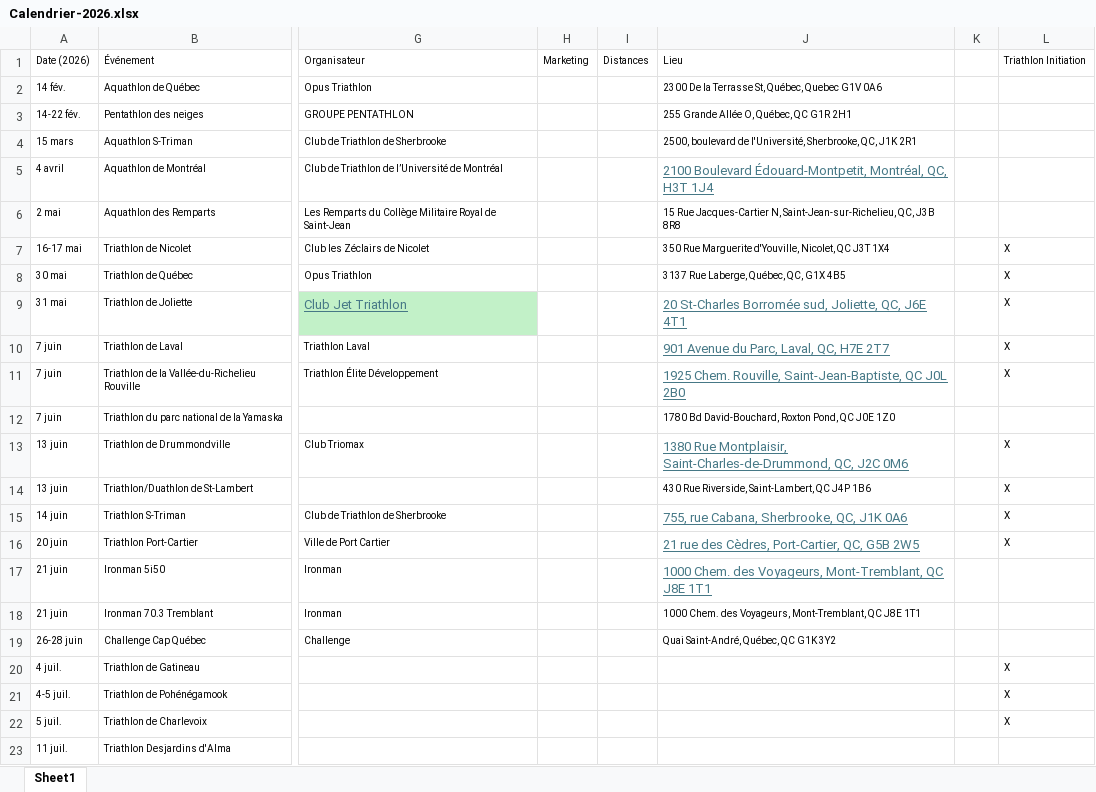
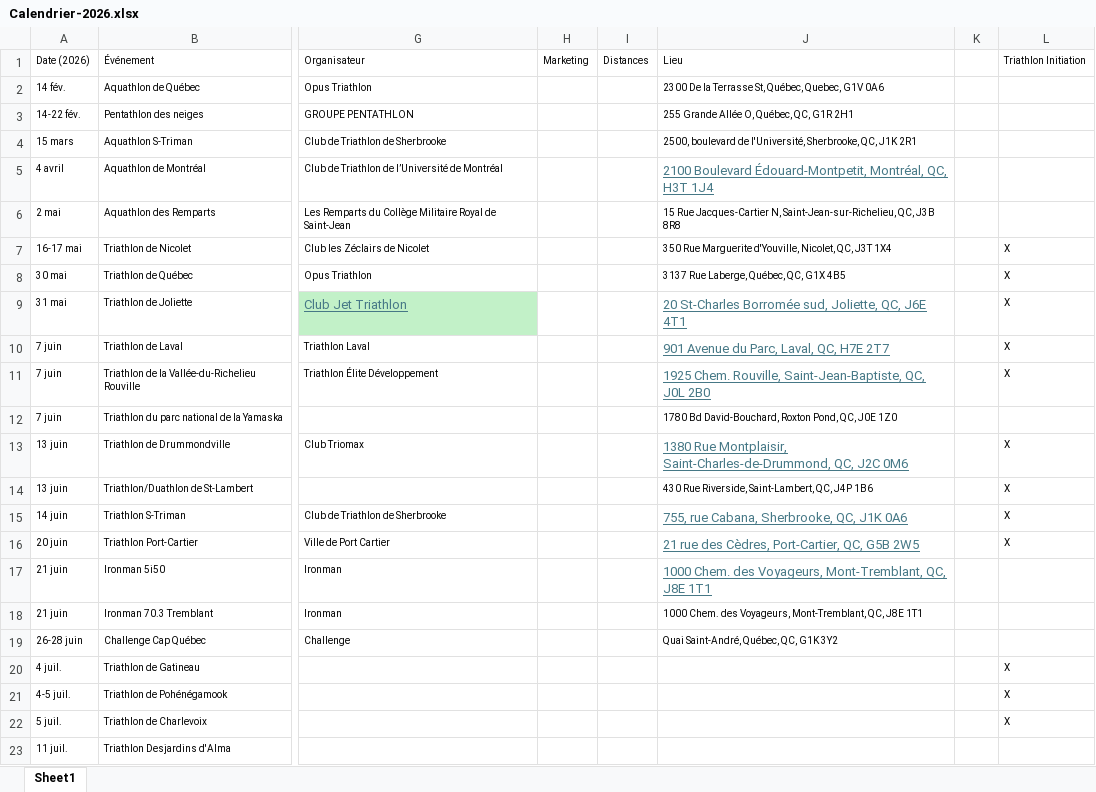
Before and after one commit to Eirefred/mon.projet-tri, an Excel workbook: Calendrier-2026.xlsx, sheet Sheet1, drawn as a sheet; only a part is shown, gaps mark what is left out; values as stored, in another font and other column widths than the file's, no borders; the diff names each change by its address in the sheet, - before the commit and + after, or states it on an @@ line.

Commit message:
Update Calendrier-2026.xlsx

```diff
--- a/Calendrier-2026.xlsx (sheet Sheet1)
+++ b/Calendrier-2026.xlsx (sheet Sheet1)
-J2: …St, Québec, Quebec G1V 0A6
+J2: …St, Québec, Quebec, G1V 0A6
-J3: 255 Grande Allée O, Québec, QC G1R 2H1
+J3: 255 Grande Allée O, Québec, QC, G1R 2H1
-J7: …d'Youville, Nicolet, QC J3T 1X4
+J7: …d'Youville, Nicolet, QC, J3T 1X4
-J11: …Rouville, Saint-Jean-Baptiste, QC J0L 2B0
+J11: …Rouville, Saint-Jean-Baptiste, QC, J0L 2B0
-J12: …Roxton Pond, QC J0E 1Z0
+J12: …Roxton Pond, QC, J0E 1Z0
-J14: 430 Rue Riverside, Saint-Lambert, QC J4P 1B6
+J14: 430 Rue Riverside, Saint-Lambert, QC, J4P 1B6
-J17:J18: …Voyageurs, Mont-Tremblant, QC J8E 1T1
+J17:J18: …Voyageurs, Mont-Tremblant, QC, J8E 1T1
-J19: Quai Saint-André, Québec, QC G1K 3Y2
+J19: Quai Saint-André, Québec, QC, G1K 3Y2
```
